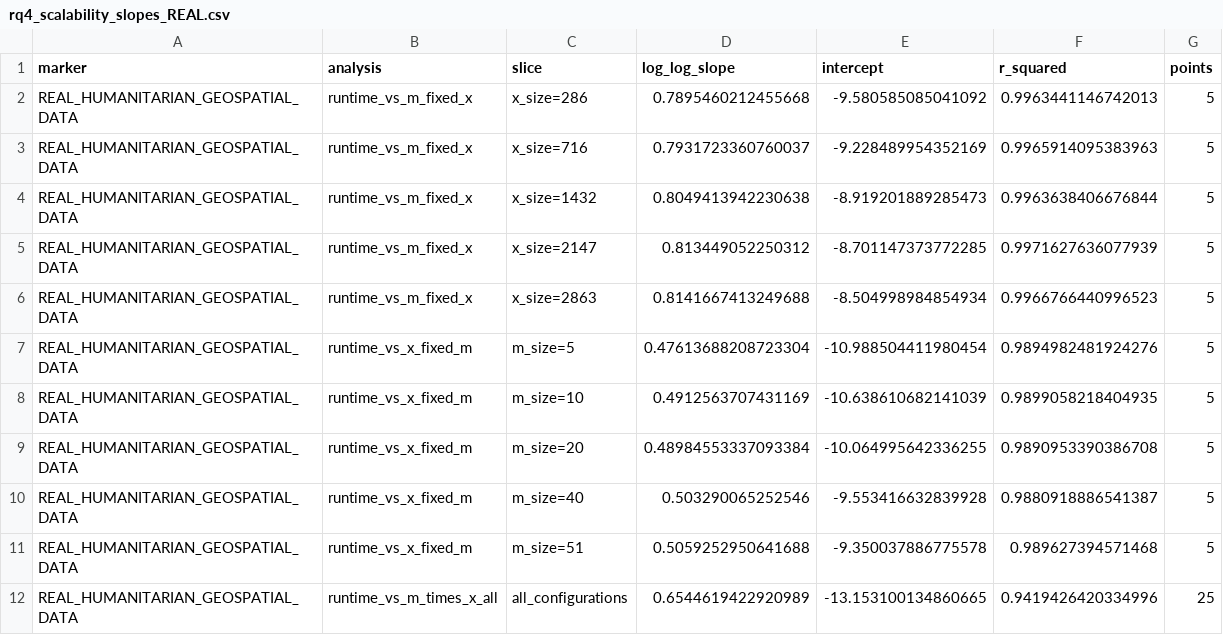
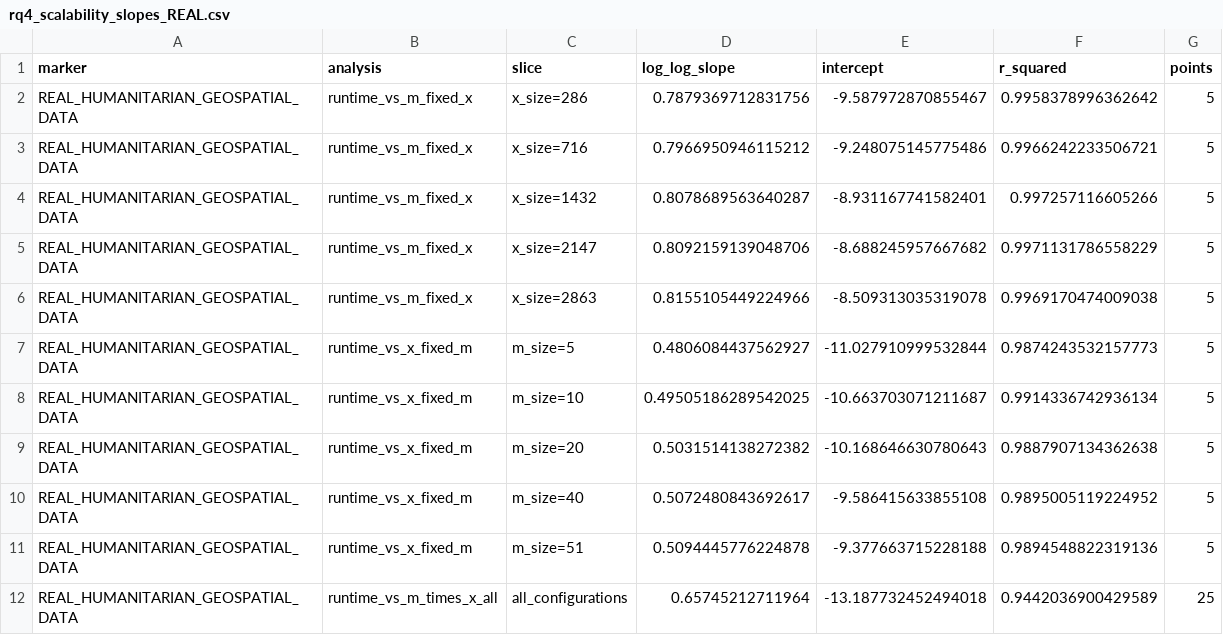
Before and after one commit to Ag230602/STORM_CARE, a CSV file: results_AOTS2Action/csv/rq4_scalability_slopes_REAL.csv, drawn as a sheet.

```diff
--- a/results_AOTS2Action/csv/rq4_scalability_slopes_REAL.csv
+++ b/results_AOTS2Action/csv/rq4_scalability_slopes_REAL.csv
@@ -1,12 +1,12 @@
 marker,analysis,slice,log_log_slope,intercept,r_squared,points
-REAL_HUMANITARIAN_GEOSPATIAL_DATA,runtime_vs_m_fixed_x,x_size=286,0.7895460212455668,-9.580585085041092,0.9963441146742013,5
-REAL_HUMANITARIAN_GEOSPATIAL_DATA,runtime_vs_m_fixed_x,x_size=716,0.7931723360760037,-9.228489954352169,0.9965914095383963,5
-REAL_HUMANITARIAN_GEOSPATIAL_DATA,runtime_vs_m_fixed_x,x_size=1432,0.8049413942230638,-8.919201889285473,0.9963638406676844,5
-REAL_HUMANITARIAN_GEOSPATIAL_DATA,runtime_vs_m_fixed_x,x_size=2147,0.813449052250312,-8.701147373772285,0.9971627636077939,5
-REAL_HUMANITARIAN_GEOSPATIAL_DATA,runtime_vs_m_fixed_x,x_size=2863,0.8141667413249688,-8.504998984854934,0.9966766440996523,5
-REAL_HUMANITARIAN_GEOSPATIAL_DATA,runtime_vs_x_fixed_m,m_size=5,0.47613688208723304,-10.988504411980454,0.9894982481924276,5
-REAL_HUMANITARIAN_GEOSPATIAL_DATA,runtime_vs_x_fixed_m,m_size=10,0.4912563707431169,-10.638610682141039,0.9899058218404935,5
-REAL_HUMANITARIAN_GEOSPATIAL_DATA,runtime_vs_x_fixed_m,m_size=20,0.48984553337093384,-10.064995642336255,0.9890953390386708,5
-REAL_HUMANITARIAN_GEOSPATIAL_DATA,runtime_vs_x_fixed_m,m_size=40,0.503290065252546,-9.553416632839928,0.9880918886541387,5
-REAL_HUMANITARIAN_GEOSPATIAL_DATA,runtime_vs_x_fixed_m,m_size=51,0.5059252950641688,-9.350037886775578,0.989627394571468,5
-REAL_HUMANITARIAN_GEOSPATIAL_DATA,runtime_vs_m_times_x_all,all_configurations,0.6544619422920989,-13.153100134860665,0.9419426420334996,25
+REAL_HUMANITARIAN_GEOSPATIAL_DATA,runtime_vs_m_fixed_x,x_size=286,0.7879369712831756,-9.587972870855467,0.9958378996362642,5
+REAL_HUMANITARIAN_GEOSPATIAL_DATA,runtime_vs_m_fixed_x,x_size=716,0.7966950946115212,-9.248075145775486,0.9966242233506721,5
+REAL_HUMANITARIAN_GEOSPATIAL_DATA,runtime_vs_m_fixed_x,x_size=1432,0.8078689563640287,-8.931167741582401,0.997257116605266,5
+REAL_HUMANITARIAN_GEOSPATIAL_DATA,runtime_vs_m_fixed_x,x_size=2147,0.8092159139048706,-8.688245957667682,0.9971131786558229,5
+REAL_HUMANITARIAN_GEOSPATIAL_DATA,runtime_vs_m_fixed_x,x_size=2863,0.8155105449224966,-8.509313035319078,0.9969170474009038,5
+REAL_HUMANITARIAN_GEOSPATIAL_DATA,runtime_vs_x_fixed_m,m_size=5,0.4806084437562927,-11.027910999532844,0.9874243532157773,5
+REAL_HUMANITARIAN_GEOSPATIAL_DATA,runtime_vs_x_fixed_m,m_size=10,0.49505186289542025,-10.663703071211687,0.9914336742936134,5
+REAL_HUMANITARIAN_GEOSPATIAL_DATA,runtime_vs_x_fixed_m,m_size=20,0.5031514138272382,-10.168646630780643,0.9887907134362638,5
+REAL_HUMANITARIAN_GEOSPATIAL_DATA,runtime_vs_x_fixed_m,m_size=40,0.5072480843692617,-9.586415633855108,0.9895005119224952,5
+REAL_HUMANITARIAN_GEOSPATIAL_DATA,runtime_vs_x_fixed_m,m_size=51,0.5094445776224878,-9.377663715228188,0.9894548822319136,5
+REAL_HUMANITARIAN_GEOSPATIAL_DATA,runtime_vs_m_times_x_all,all_configurations,0.65745212711964,-13.187732452494018,0.9442036900429589,25
```
Also changed, not shown: results_AOTS2Action/csv/manifest_real_deliverables.csv, results_AOTS2Action/csv/rq4_peak_memory_REAL.csv, 30 other files.
